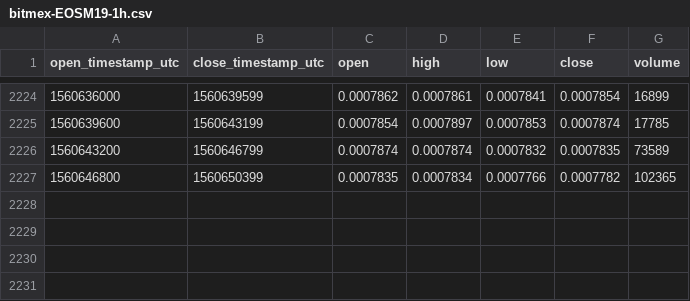
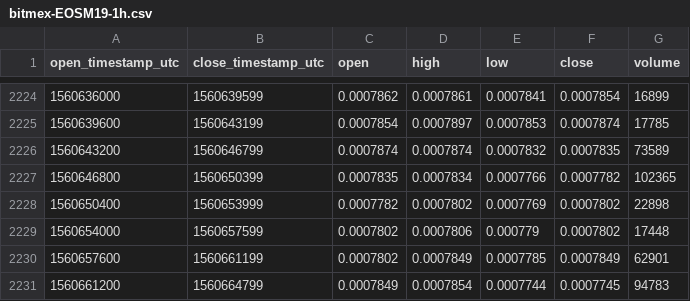
Before and after one commit to cryptobigbro/bitmex-EOSM19, a CSV file: bitmex-EOSM19-1h.csv, drawn as a sheet; only a part is shown, gaps mark what is left out; the diff names each change by its address in the sheet, - before the commit and + after, or states it on an @@ line.

Commit message:
Update OHLCV data.

```diff
--- a/bitmex-EOSM19-1h.csv
+++ b/bitmex-EOSM19-1h.csv
+row 2228: 1560650400 | 1560653999 | 0.0007782 | 0.0007802 | 0.0007769 | 0.0007802 | 22898
+row 2229: 1560654000 | 1560657599 | 0.0007802 | 0.0007806 | 0.000779 | 0.0007802 | 17448
+row 2230: 1560657600 | 1560661199 | 0.0007802 | 0.0007849 | 0.0007785 | 0.0007849 | 62901
+row 2231: 1560661200 | 1560664799 | 0.0007849 | 0.0007854 | 0.0007744 | 0.0007745 | 94783
```
